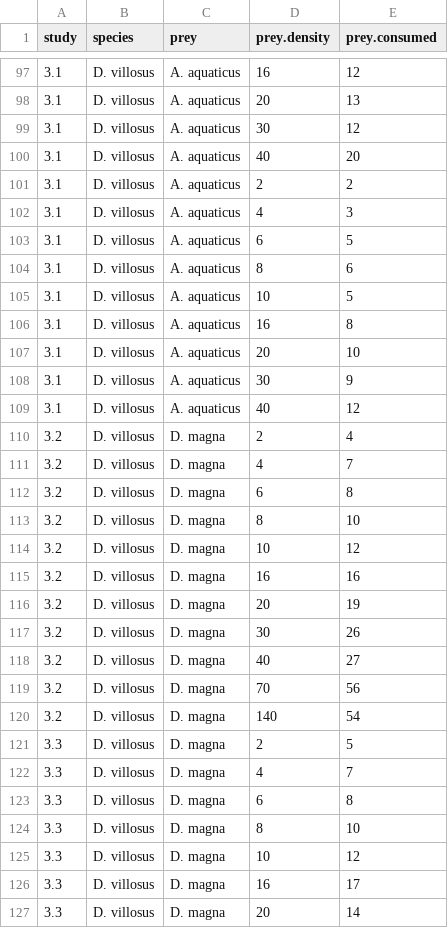
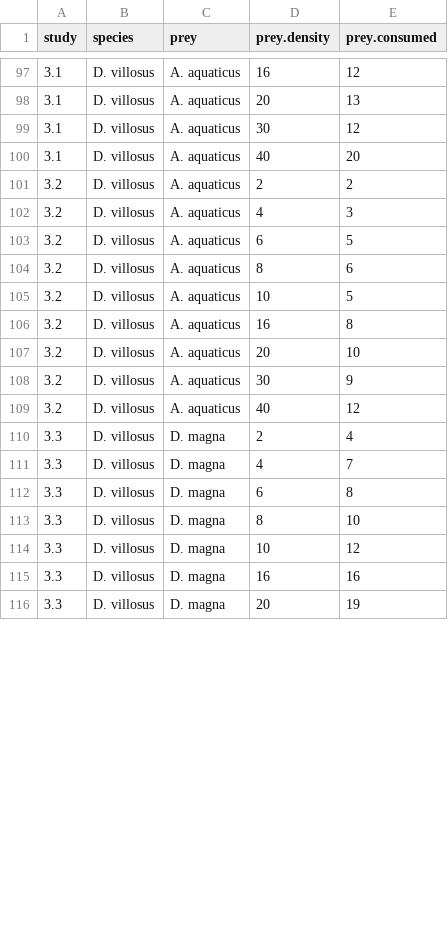
Before and after one commit to Monsauce/Trophic-meta-analysis, a CSV file: FR.csv, drawn as a sheet; only a part is shown, gaps mark what is left out; the diff covers the shown part only.

Commit message:
corrected study 3

```diff
--- a/FR.csv
+++ b/FR.csv
@@ -100,23 +100,12 @@ study,species,prey,prey.density,prey.consumed
 3.1,D. villosus,A. aquaticus,40,20
-3.1,D. villosus,A. aquaticus,2,2
-3.1,D. villosus,A. aquaticus,4,3
-3.1,D. villosus,A. aquaticus,6,5
-3.1,D. villosus,A. aquaticus,8,6
-3.1,D. villosus,A. aquaticus,10,5
-3.1,D. villosus,A. aquaticus,16,8
-3.1,D. villosus,A. aquaticus,20,10
-3.1,D. villosus,A. aquaticus,30,9
-3.1,D. villosus,A. aquaticus,40,12
-3.2,D. villosus,D. magna,2,4
-3.2,D. villosus,D. magna,4,7
-3.2,D. villosus,D. magna,6,8
-3.2,D. villosus,D. magna,8,10
-3.2,D. villosus,D. magna,10,12
-3.2,D. villosus,D. magna,16,16
-3.2,D. villosus,D. magna,20,19
-3.2,D. villosus,D. magna,30,26
-3.2,D. villosus,D. magna,40,27
-3.2,D. villosus,D. magna,70,56
-3.2,D. villosus,D. magna,140,54
-3.3,D. villosus,D. magna,2,5
+3.2,D. villosus,A. aquaticus,2,2
+3.2,D. villosus,A. aquaticus,4,3
+3.2,D. villosus,A. aquaticus,6,5
+3.2,D. villosus,A. aquaticus,8,6
+3.2,D. villosus,A. aquaticus,10,5
+3.2,D. villosus,A. aquaticus,16,8
+3.2,D. villosus,A. aquaticus,20,10
+3.2,D. villosus,A. aquaticus,30,9
+3.2,D. villosus,A. aquaticus,40,12
+3.3,D. villosus,D. magna,2,4
 3.3,D. villosus,D. magna,4,7
@@ -125,3 +114,3 @@ study,species,prey,prey.density,prey.consumed
 3.3,D. villosus,D. magna,10,12
-3.3,D. villosus,D. magna,16,17
-3.3,D. villosus,D. magna,20,14
+3.3,D. villosus,D. magna,16,16
+3.3,D. villosus,D. magna,20,19
```
Also changed, not shown: 11 added rows and 4 edited cells elsewhere in this file.
